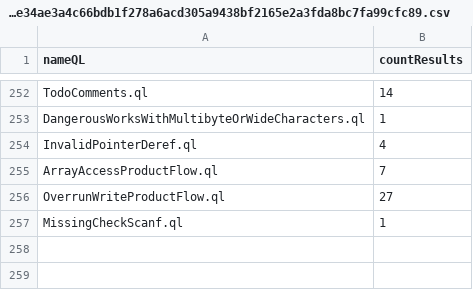
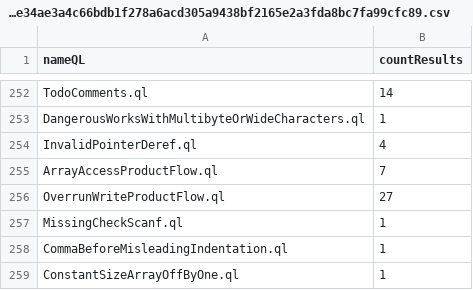
Before and after one commit to gergimentr/alldb, a CSV file: results/e0aa94808c7464eb5bd279dc41b65697ab93300e0267764dc423d40747ca8d45990215e34ae3a4c66bdb1f278a6acd305a9438bf2165e2a3fda8bc7fa99cfc89.csv, drawn as a sheet; only a part is shown, gaps mark what is left out; the diff names each change by its address in the sheet, - before the commit and + after, or states it on an @@ line.

```diff
--- a/results/e0aa94808c7464eb5bd279dc41b65697ab93300e0267764dc423d40747ca8d45990215e34ae3a4c66bdb1f278a6acd305a9438bf2165e2a3fda8bc7fa99cfc89.csv
+++ b/results/e0aa94808c7464eb5bd279dc41b65697ab93300e0267764dc423d40747ca8d45990215e34ae3a4c66bdb1f278a6acd305a9438bf2165e2a3fda8bc7fa99cfc89.csv
+row 258: CommaBeforeMisleadingIndentation.ql | 1
+row 259: ConstantSizeArrayOffByOne.ql | 1
```
Also changed, not shown: results/25d4a3cb8ac995c796cf16950532cdef4648306367d8443e901c20f57be35094cd028227d9f39da89a792014ebcac22762e62625ac0d8fed44f8de6714d18735.csv, results/455b7265498f623e1a2a417474dc6ec3271443b16a5138820e296bf924c578ead18e9cbfee9743c2d033eb6b36100a2309b8bc3ee7143c50869ce477fa714ba3.csv, 10 other files.
